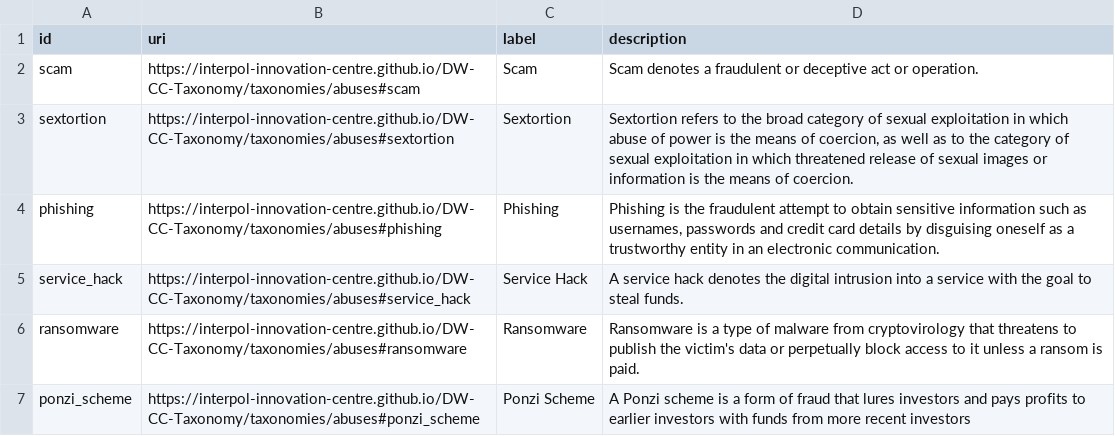
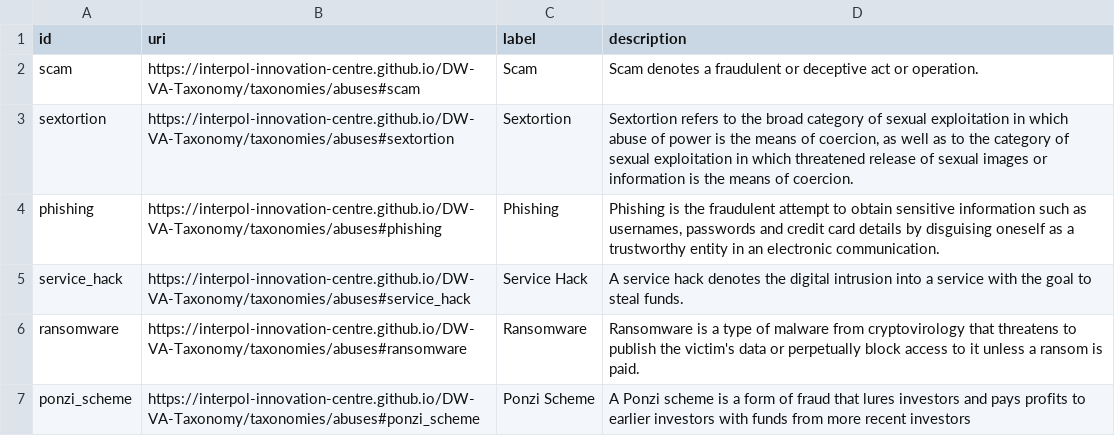
Before and after one commit to INTERPOL-Innovation-Centre/DW-VA-Taxonomy, a CSV file: assets/data/abuses.csv, drawn as a sheet.

```diff
--- a/assets/data/abuses.csv
+++ b/assets/data/abuses.csv
@@ -1,7 +1,7 @@
 id,uri,label,description
-scam,https://interpol-innovation-centre.github.io/DW-CC-Taxonomy/taxonomies/abuses#scam,Scam,Scam denotes a fraudulent or deceptive act or operation.
-sextortion,https://interpol-innovation-centre.github.io/DW-CC-Taxonomy/taxonomies/abuses#sextortion,Sextortion,"Sextortion refers to the broad category of sexual exploitation in which abuse of power is the means of coercion, as well as to the category of sexual exploitation in which threatened release of sexual images or information is the means of coercion."
-phishing,https://interpol-innovation-centre.github.io/DW-CC-Taxonomy/taxonomies/abuses#phishing,Phishing,"Phishing is the fraudulent attempt to obtain sensitive information such as usernames, passwords and credit card details by disguising oneself as a trustworthy entity in an electronic communication."
-service_hack,https://interpol-innovation-centre.github.io/DW-CC-Taxonomy/taxonomies/abuses#service_hack,Service Hack,A service hack denotes the digital intrusion into a service with the goal to steal funds.
-ransomware,https://interpol-innovation-centre.github.io/DW-CC-Taxonomy/taxonomies/abuses#ransomware,Ransomware,Ransomware is a type of malware from cryptovirology that threatens to publish the victim's data or perpetually block access to it unless a ransom is paid.
-ponzi_scheme,https://interpol-innovation-centre.github.io/DW-CC-Taxonomy/taxonomies/abuses#ponzi_scheme,Ponzi Scheme,A Ponzi scheme is a form of fraud that lures investors and pays profits to earlier investors with funds from more recent investors
+scam,https://interpol-innovation-centre.github.io/DW-VA-Taxonomy/taxonomies/abuses#scam,Scam,Scam denotes a fraudulent or deceptive act or operation.
+sextortion,https://interpol-innovation-centre.github.io/DW-VA-Taxonomy/taxonomies/abuses#sextortion,Sextortion,"Sextortion refers to the broad category of sexual exploitation in which abuse of power is the means of coercion, as well as to the category of sexual exploitation in which threatened release of sexual images or information is the means of coercion."
+phishing,https://interpol-innovation-centre.github.io/DW-VA-Taxonomy/taxonomies/abuses#phishing,Phishing,"Phishing is the fraudulent attempt to obtain sensitive information such as usernames, passwords and credit card details by disguising oneself as a trustworthy entity in an electronic communication."
+service_hack,https://interpol-innovation-centre.github.io/DW-VA-Taxonomy/taxonomies/abuses#service_hack,Service Hack,A service hack denotes the digital intrusion into a service with the goal to steal funds.
+ransomware,https://interpol-innovation-centre.github.io/DW-VA-Taxonomy/taxonomies/abuses#ransomware,Ransomware,Ransomware is a type of malware from cryptovirology that threatens to publish the victim's data or perpetually block access to it unless a ransom is paid.
+ponzi_scheme,https://interpol-innovation-centre.github.io/DW-VA-Taxonomy/taxonomies/abuses#ponzi_scheme,Ponzi Scheme,A Ponzi scheme is a form of fraud that lures investors and pays profits to earlier investors with funds from more recent investors
```
Also changed, not shown: assets/data/entities.csv, 1 other file.
